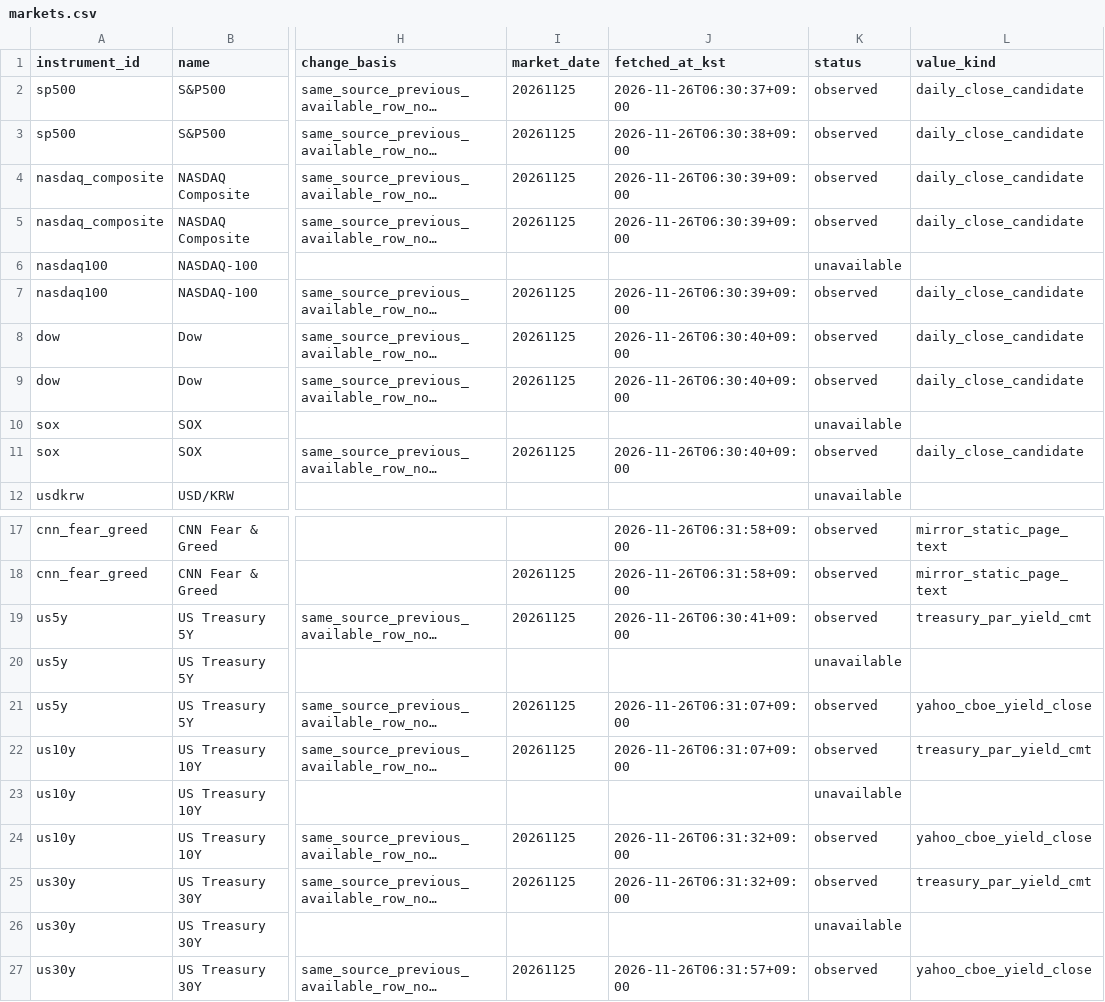
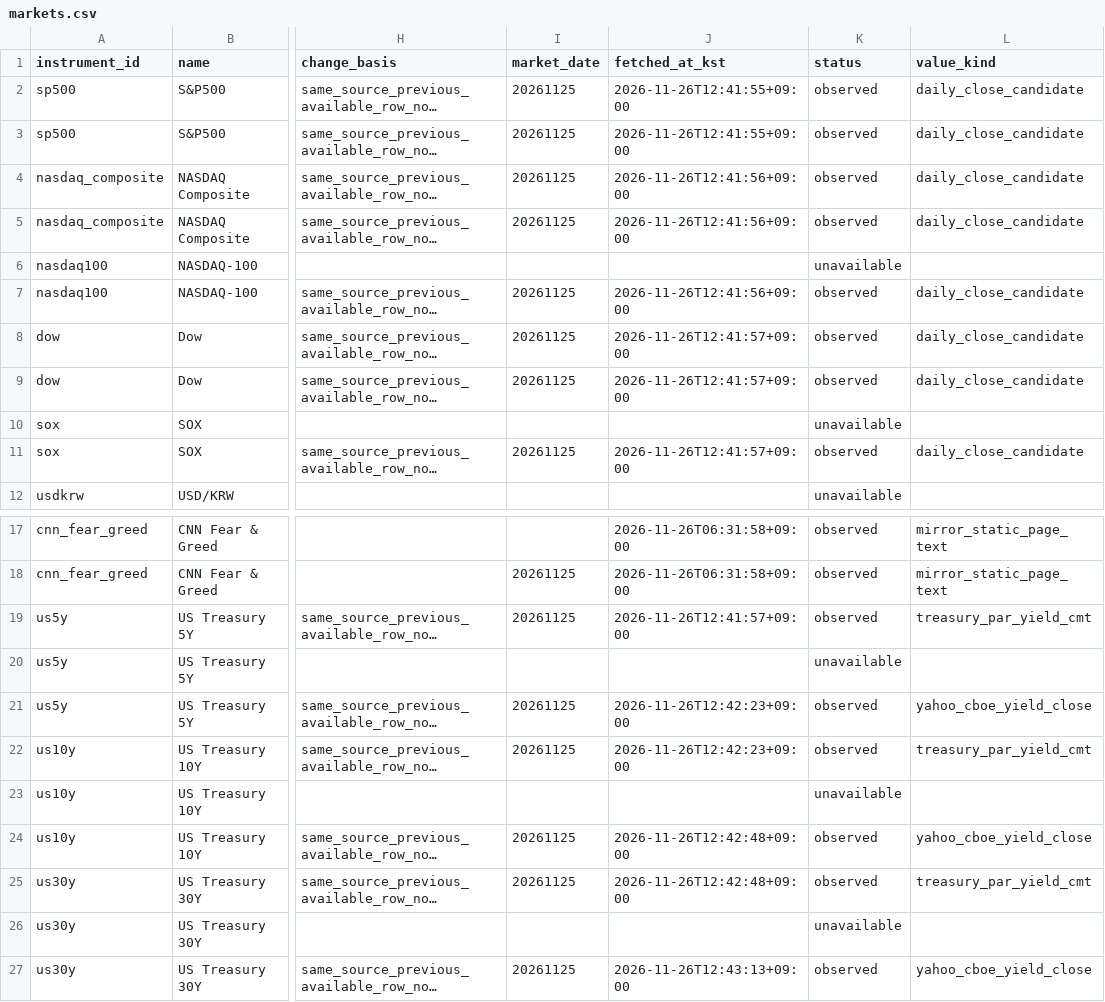
Before and after one commit to hurray1656/etf-reports, a CSV file: reports/markets.csv, drawn as a sheet; only a part is shown, gaps mark what is left out; long unchanged cells end in …; the diff names each change by its address in the sheet, - before the commit and + after, or states it on an @@ line.

```diff
--- a/reports/markets.csv
+++ b/reports/markets.csv
-J2 (fetched_at_kst): 2026-11-26T06:30:37+09:00
+J2 (fetched_at_kst): 2026-11-26T12:41:55+09:00
-J3 (fetched_at_kst): 2026-11-26T06:30:38+09:00
+J3 (fetched_at_kst): 2026-11-26T12:41:55+09:00
-J4:J5 (fetched_at_kst): 2026-11-26T06:30:39+09:00
+J4:J5 (fetched_at_kst): 2026-11-26T12:41:56+09:00
-J7 (fetched_at_kst): 2026-11-26T06:30:39+09:00
+J7 (fetched_at_kst): 2026-11-26T12:41:56+09:00
-J8:J9 (fetched_at_kst): 2026-11-26T06:30:40+09:00
+J8:J9 (fetched_at_kst): 2026-11-26T12:41:57+09:00
-J11 (fetched_at_kst): 2026-11-26T06:30:40+09:00
+J11 (fetched_at_kst): 2026-11-26T12:41:57+09:00
-J19 (fetched_at_kst): 2026-11-26T06:30:41+09:00
+J19 (fetched_at_kst): 2026-11-26T12:41:57+09:00
-J21:J22 (fetched_at_kst): 2026-11-26T06:31:07+09:00
+J21:J22 (fetched_at_kst): 2026-11-26T12:42:23+09:00
-J24:J25 (fetched_at_kst): 2026-11-26T06:31:32+09:00
+J24:J25 (fetched_at_kst): 2026-11-26T12:42:48+09:00
-J27 (fetched_at_kst): 2026-11-26T06:31:57+09:00
+J27 (fetched_at_kst): 2026-11-26T12:43:13+09:00
```
Also changed, not shown: 1 other file.
